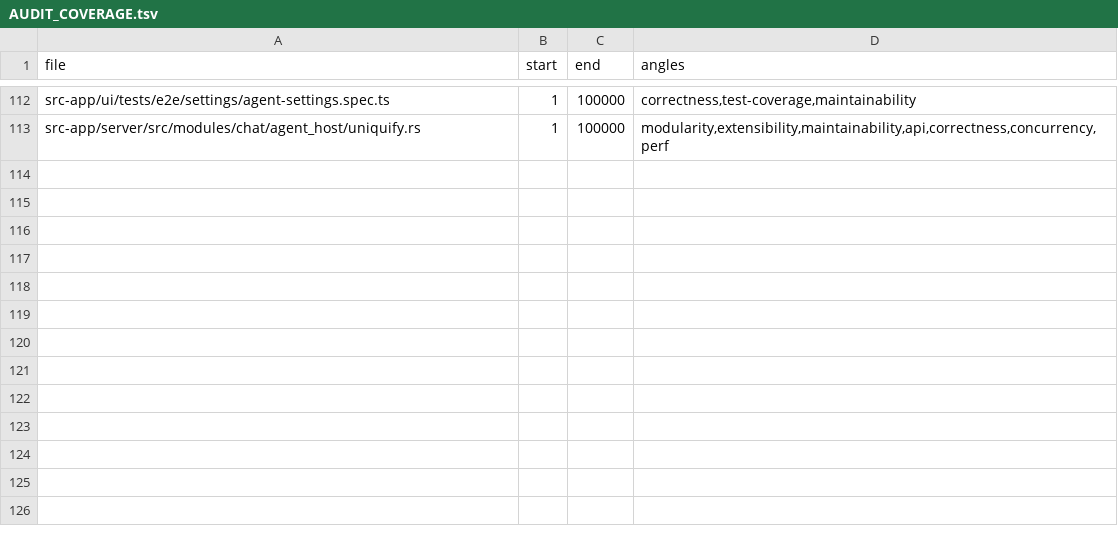
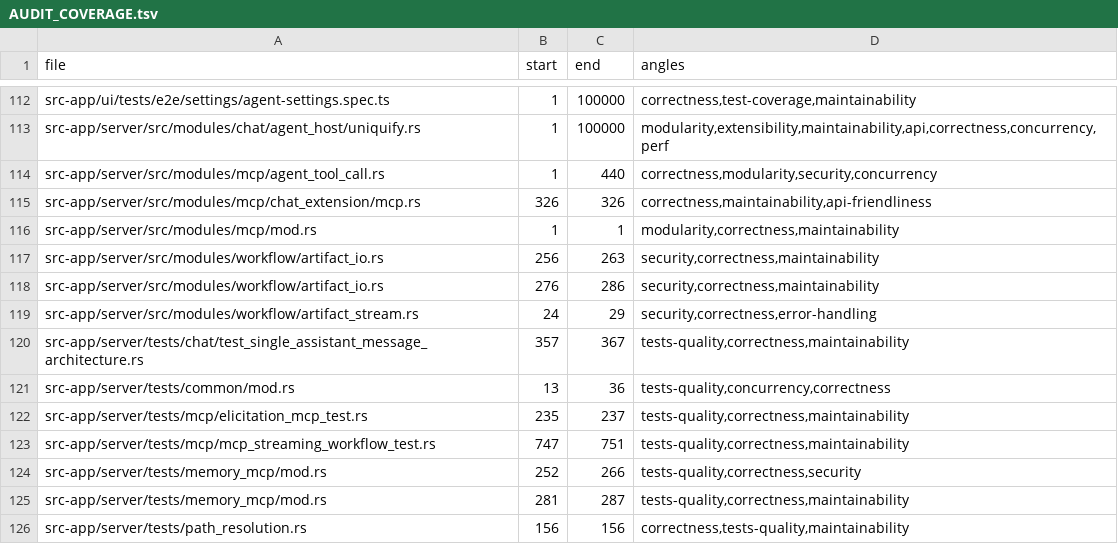
Before and after one commit to ziee-ai/ziee, a TSV file: .lifecycle/agent-core/AUDIT_COVERAGE.tsv, drawn as a sheet; only a part is shown, gaps mark what is left out.

Commit message:
docs(lifecycle): close phase-6 coverage gap + correct terminal wording + accept 2 LOW nits
(1) Added 13 genuine AUDIT_COVERAGE.tsv rows (>=3 angles each) for the recent
    bug-fix + module-registration hunks the coverage law flagged (agent_tool_call,
    mcp.rs uniquify, mod.rs registration, artifact_io/artifact_stream path guard,
    the 5 test fixes, AgentCoreFlag). lifecycle-check --phase 6 now OK.
(2) Corrected the overstated 'terminal:false latent bug' wording in LEDGER +
    FIX_ROUND-4: agent_dispatch.rs is NEW (absent on main, verified via
    git cat-file), so reconciling terminal MADE THE NEW CODE CORRECT — it did not
    fix a bug that ever shipped.
(3) Recorded the 2 LOW audit nits as accept-with-rationale (uuid-first parse fails
    safe via accessibility re-validation; manager::global() is a cheap OnceLock
    read across distinct async methods).

```diff
--- a/.lifecycle/agent-core/AUDIT_COVERAGE.tsv
+++ b/.lifecycle/agent-core/AUDIT_COVERAGE.tsv
@@ -113 +113,14 @@ src-app/ui/tests/e2e/settings/agent-settings.spec.ts	1	100000	correctness,test-c
 src-app/server/src/modules/chat/agent_host/uniquify.rs	1	100000	modularity,extensibility,maintainability,api,correctness,concurrency,perf
+src-app/server/src/modules/mcp/agent_tool_call.rs	1	440	correctness,modularity,security,concurrency
+src-app/server/src/modules/mcp/chat_extension/mcp.rs	326	326	correctness,maintainability,api-friendliness
+src-app/server/src/modules/mcp/mod.rs	1	1	modularity,correctness,maintainability
+src-app/server/src/modules/workflow/artifact_io.rs	256	263	security,correctness,maintainability
+src-app/server/src/modules/workflow/artifact_io.rs	276	286	security,correctness,maintainability
+src-app/server/src/modules/workflow/artifact_stream.rs	24	29	security,correctness,error-handling
+src-app/server/tests/chat/test_single_assistant_message_architecture.rs	357	367	tests-quality,correctness,maintainability
+src-app/server/tests/common/mod.rs	13	36	tests-quality,concurrency,correctness
+src-app/server/tests/mcp/elicitation_mcp_test.rs	235	237	tests-quality,correctness,maintainability
+src-app/server/tests/mcp/mcp_streaming_workflow_test.rs	747	751	tests-quality,correctness,maintainability
+src-app/server/tests/memory_mcp/mod.rs	252	266	tests-quality,correctness,security
+src-app/server/tests/memory_mcp/mod.rs	281	287	tests-quality,correctness,maintainability
+src-app/server/tests/path_resolution.rs	156	156	correctness,tests-quality,maintainability
```
Also changed, not shown: 2 other files.
